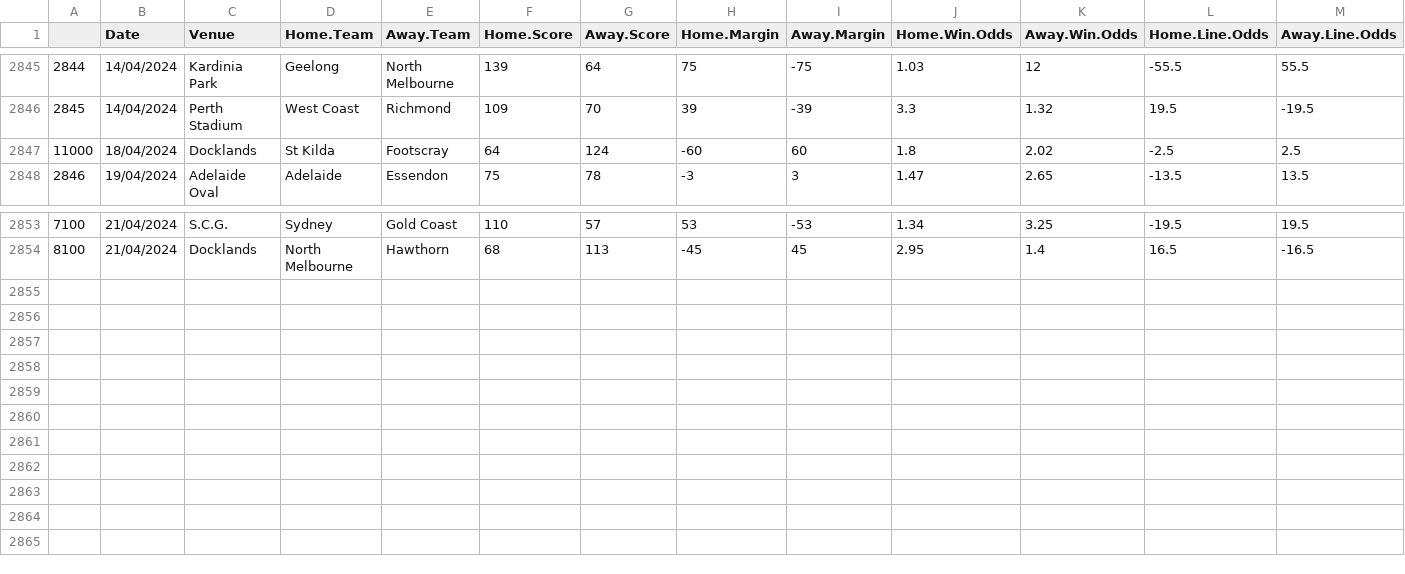
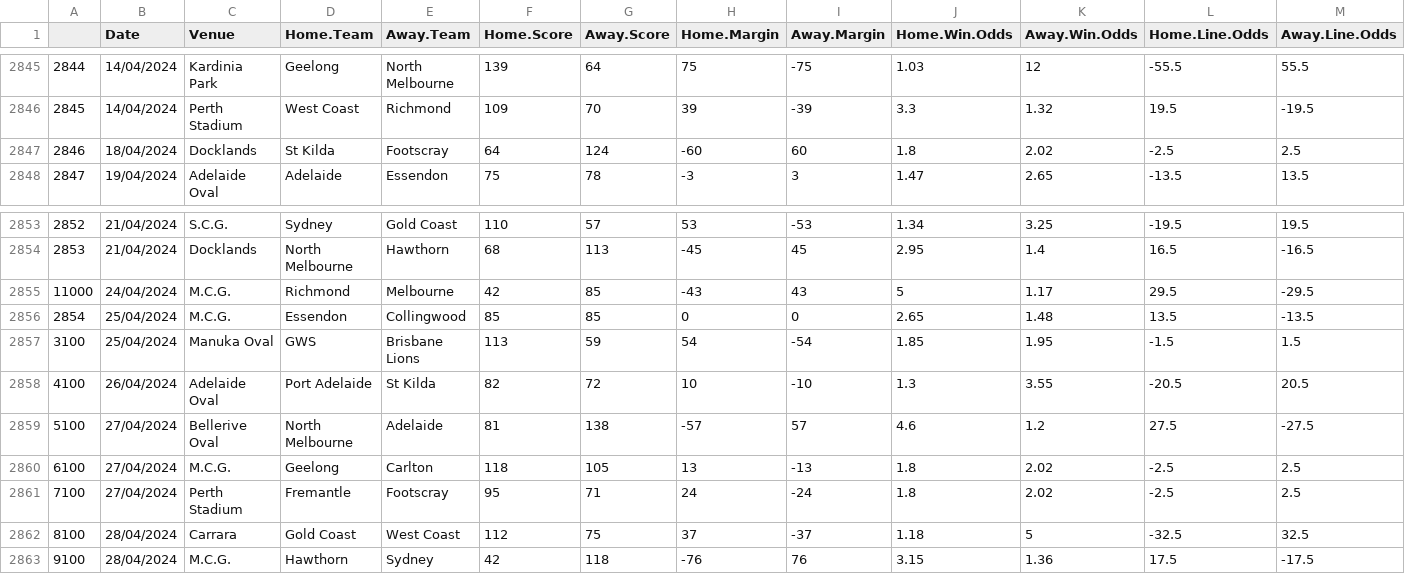
Before and after one commit to mitch-mooney/AFL_Predictions, a CSV file: csv_files/betting_odds.csv, drawn as a sheet; only a part is shown, gaps mark what is left out; rows hold the shown columns only; the diff names each change by its address in the sheet, - before the commit and + after, or states it on an @@ line.

Commit message:
Round 8 2024 commit 1

```diff
--- a/csv_files/betting_odds.csv
+++ b/csv_files/betting_odds.csv
@@ column A renumbered between rows 2847 and 2854 @@
+row 2855: 11000 | 24/04/2024 | M.C.G. | Richmond | Melbourne | 42 | 85 | -43 | 43 | 5 | 1.17 | 29.5 | -29.5
+row 2856: 2854 | 25/04/2024 | M.C.G. | Essendon | Collingwood | 85 | 85 | 0 | 0 | 2.65 | 1.48 | 13.5 | -13.5
+row 2857: 3100 | 25/04/2024 | Manuka Oval | GWS | Brisbane Lions | 113 | 59 | 54 | -54 | 1.85 | 1.95 | -1.5 | 1.5
+row 2858: 4100 | 26/04/2024 | Adelaide Oval | Port Adelaide | St Kilda | 82 | 72 | 10 | -10 | 1.3 | 3.55 | -20.5 | 20.5
+row 2859: 5100 | 27/04/2024 | Bellerive Oval | North Melbourne | Adelaide | 81 | 138 | -57 | 57 | 4.6 | 1.2 | 27.5 | -27.5
+row 2860: 6100 | 27/04/2024 | M.C.G. | Geelong | Carlton | 118 | 105 | 13 | -13 | 1.8 | 2.02 | -2.5 | 2.5
+row 2861: 7100 | 27/04/2024 | Perth Stadium | Fremantle | Footscray | 95 | 71 | 24 | -24 | 1.8 | 2.02 | -2.5 | 2.5
+row 2862: 8100 | 28/04/2024 | Carrara | Gold Coast | West Coast | 112 | 75 | 37 | -37 | 1.18 | 5 | -32.5 | 32.5
+row 2863: 9100 | 28/04/2024 | M.C.G. | Hawthorn | Sydney | 42 | 118 | -76 | 76 | 3.15 | 1.36 | 17.5 | -17.5
```
Also changed, not shown: csv_files/Team_Ratings.csv, csv_files/round_predictions.csv, 1 other file.
